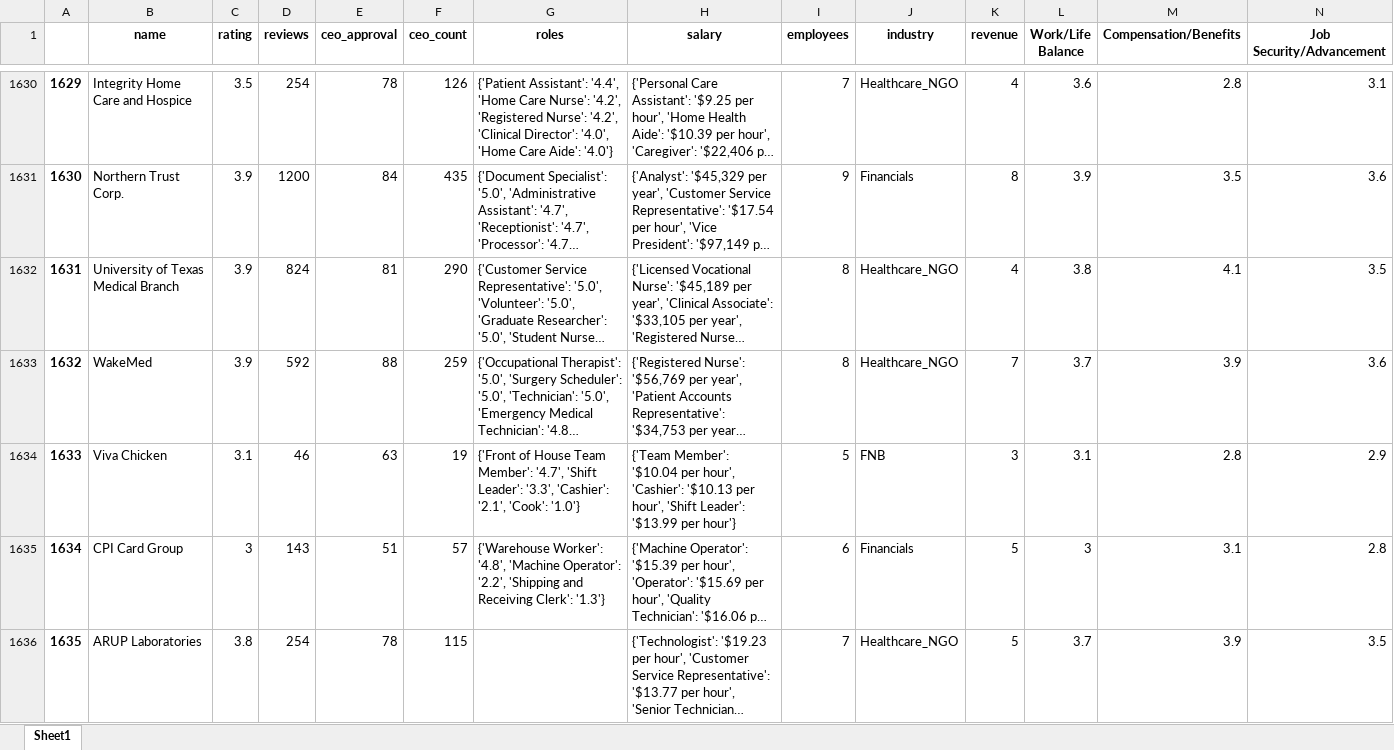
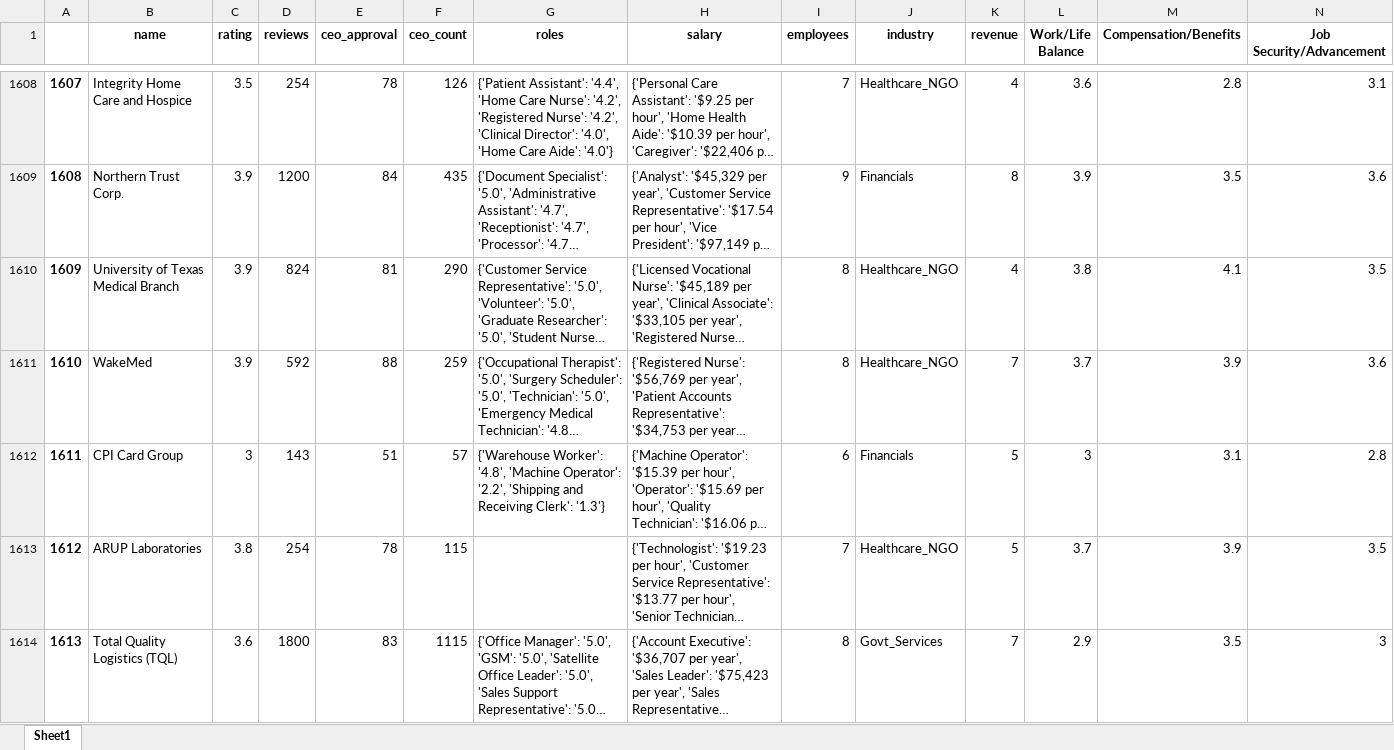
Before and after one commit to leileijng/CompanyRatings_DS, an Excel workbook: dataset/data_prepare2.xlsx, sheet Sheet1, drawn as a sheet; only a part is shown, gaps mark what is left out; the shorter side is filled out with more unchanged rows; long unchanged cells end in …; values as stored, in another font and other column widths than the file's, no borders; rows hold the shown columns only; the diff covers the shown part only; the diff names each change by its address in the sheet, - before the commit and + after, or states it on an @@ line.

```diff
--- a/dataset/data_prepare2.xlsx (sheet Sheet1)
+++ b/dataset/data_prepare2.xlsx (sheet Sheet1)
@@ column A renumbered from row 22 down @@
-row 1634: 1633 | Viva Chicken | 3.1 | 46 | 63 | 19 | {'Front of House Team Member': '4.7', 'Shift Leader': '3.3', 'Cashier': '2.1', 'Cook': '1.0'} | {'Team Member': '$10.04 per hour', 'Cashier': '$10.13 per hour', 'Shift Leader': '$13.99 per hour'} | 5 | FNB | 3 | 3.1 | 2.8 | 2.9
```
Also changed, not shown: 37 removed rows elsewhere in this sheet, dataset/data_prepare1.xlsx, dataset/test.xlsx, 7 other files.
